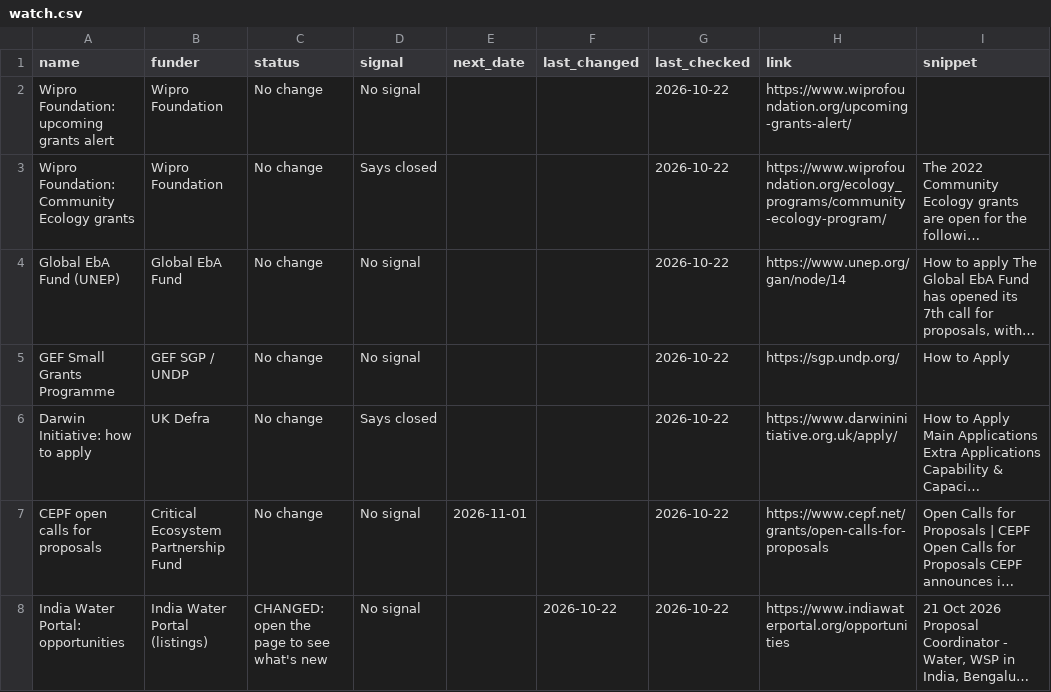
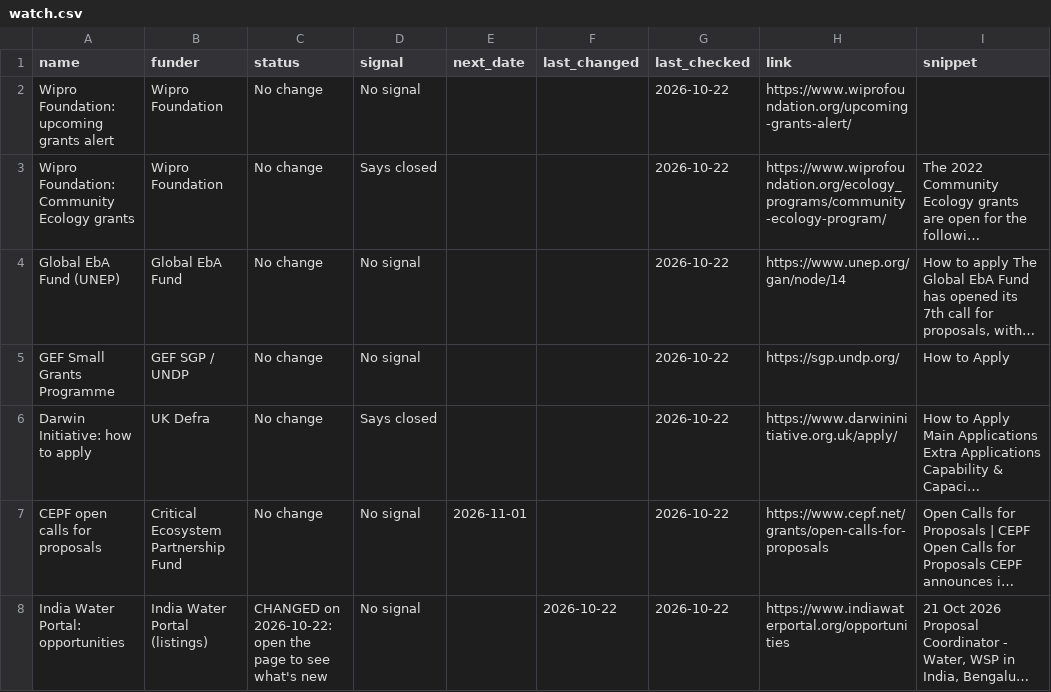
Before and after one commit to martinbuess/heartfulness-funding-tracker, a CSV file: data/watch.csv, drawn as a sheet; only a part is shown; long unchanged cells end in …; the diff covers the shown part only; the diff names each change by its address in the sheet, - before the commit and + after, or states it on an @@ line.

```diff
--- a/data/watch.csv
+++ b/data/watch.csv
-C8 (status): CHANGED: open the…
+C8 (status): CHANGED on 2026-10-22: open the…
```
Also changed, not shown: 4 edited cells elsewhere in this file, data/matches.csv, data/opportunities.csv, 3 other files.
